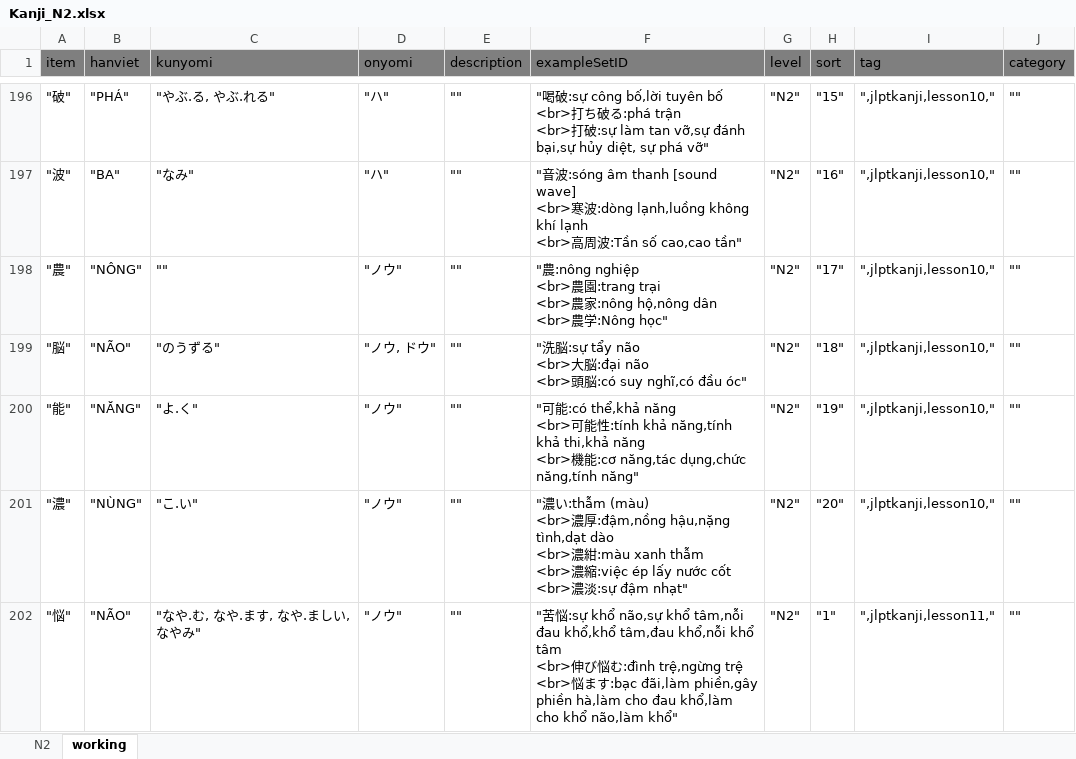
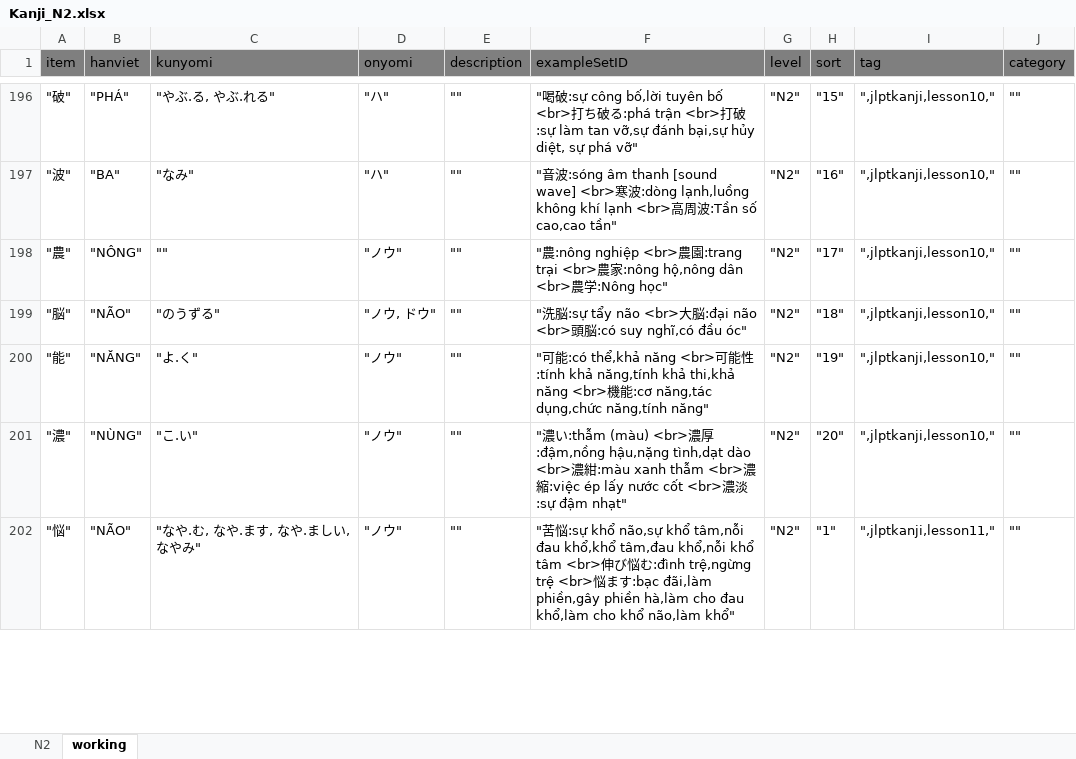
Before and after one commit to tugigroup/japtool, an Excel workbook: work/Kanji_N2.xlsx, sheet working, drawn as a sheet; only a part is shown, gaps mark what is left out; values as stored, in another font and other column widths than the file's, no borders; the diff covers the shown part only; the diff names each change by its address in the sheet, - before the commit and + after, or states it on an @@ line.

```diff
--- a/work/Kanji_N2.xlsx (sheet working)
+++ b/work/Kanji_N2.xlsx (sheet working)
-F196 (exampleSetID): …phá vỡ"
+F196 (exampleSetID): …phá vỡ"
-F197 (exampleSetID): …cao,cao tần"
+F197 (exampleSetID): …cao,cao tần"
-F198 (exampleSetID): …:Nông học"
+F198 (exampleSetID): …:Nông học"
-F199 (exampleSetID): …đầu óc"
+F199 (exampleSetID): …đầu óc"
-F200 (exampleSetID): …năng,tính năng"
+F200 (exampleSetID): …năng,tính năng"
-F201 (exampleSetID): …đậm nhạt"
+F201 (exampleSetID): …đậm nhạt"
-F202 (exampleSetID): …não,làm khổ"
+F202 (exampleSetID): …não,làm khổ"
```
Also changed, not shown: 495 edited cells elsewhere in this sheet, sheet N2, 1 other file.
